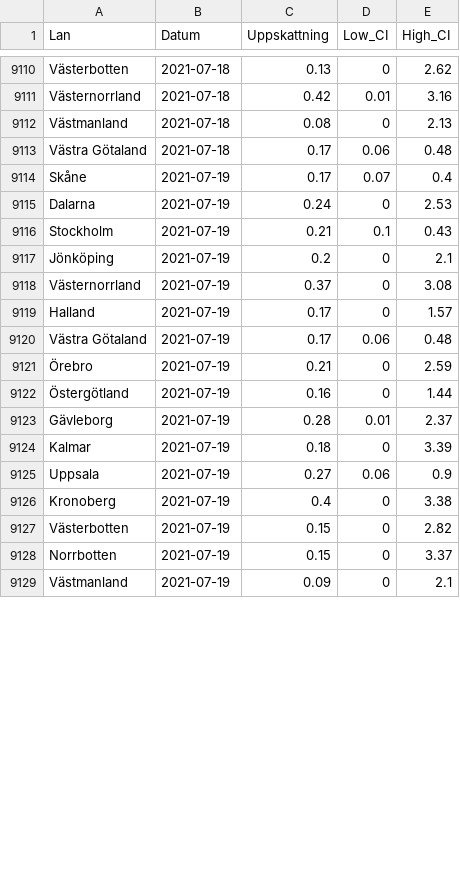
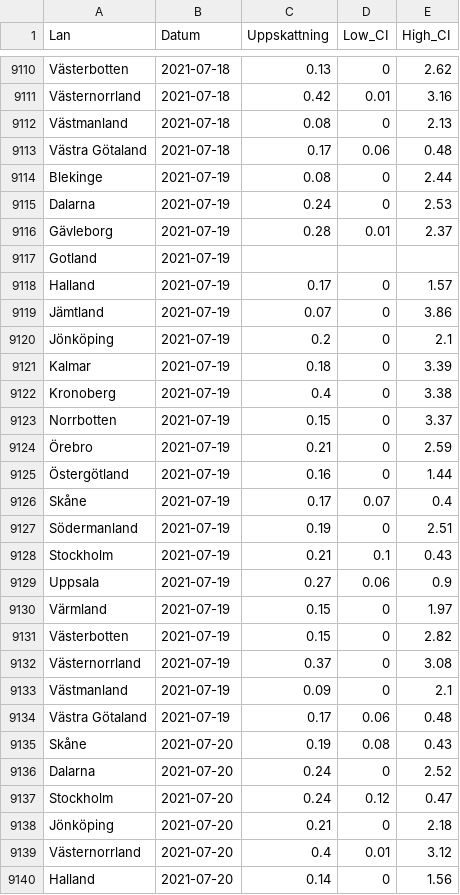
Before and after one commit to csss-resultat/openData, a CSV file: datasets/lan_senaste.csv, drawn as a sheet; only a part is shown, gaps mark what is left out; the diff covers the shown part only.

Commit message:
data update 21-07

```diff
--- a/datasets/lan_senaste.csv
+++ b/datasets/lan_senaste.csv
@@ -9113,17 +9113,28 @@ Västmanland,2021-07-18,0.08,0,2.13
 Västra Götaland,2021-07-18,0.17,0.06,0.48
-Skåne,2021-07-19,0.17,0.07,0.4
+Blekinge,2021-07-19,0.08,0,2.44
 Dalarna,2021-07-19,0.24,0,2.53
-Stockholm,2021-07-19,0.21,0.1,0.43
+Gävleborg,2021-07-19,0.28,0.01,2.37
+Gotland,2021-07-19,,,
+Halland,2021-07-19,0.17,0,1.57
+Jämtland,2021-07-19,0.07,0,3.86
 Jönköping,2021-07-19,0.2,0,2.1
-Västernorrland,2021-07-19,0.37,0,3.08
-Halland,2021-07-19,0.17,0,1.57
-Västra Götaland,2021-07-19,0.17,0.06,0.48
+Kalmar,2021-07-19,0.18,0,3.39
+Kronoberg,2021-07-19,0.4,0,3.38
+Norrbotten,2021-07-19,0.15,0,3.37
 Örebro,2021-07-19,0.21,0,2.59
 Östergötland,2021-07-19,0.16,0,1.44
-Gävleborg,2021-07-19,0.28,0.01,2.37
-Kalmar,2021-07-19,0.18,0,3.39
+Skåne,2021-07-19,0.17,0.07,0.4
+Södermanland,2021-07-19,0.19,0,2.51
+Stockholm,2021-07-19,0.21,0.1,0.43
 Uppsala,2021-07-19,0.27,0.06,0.9
-Kronoberg,2021-07-19,0.4,0,3.38
+Värmland,2021-07-19,0.15,0,1.97
 Västerbotten,2021-07-19,0.15,0,2.82
-Norrbotten,2021-07-19,0.15,0,3.37
+Västernorrland,2021-07-19,0.37,0,3.08
 Västmanland,2021-07-19,0.09,0,2.1
+Västra Götaland,2021-07-19,0.17,0.06,0.48
+Skåne,2021-07-20,0.19,0.08,0.43
+Dalarna,2021-07-20,0.24,0,2.52
+Stockholm,2021-07-20,0.24,0.12,0.47
+Jönköping,2021-07-20,0.21,0,2.18
+Västernorrland,2021-07-20,0.4,0.01,3.12
+Halland,2021-07-20,0.14,0,1.56
```
Also changed, not shown: 10 added rows and 11 edited cells elsewhere in this file, datasets/nationella_senaste.csv.
